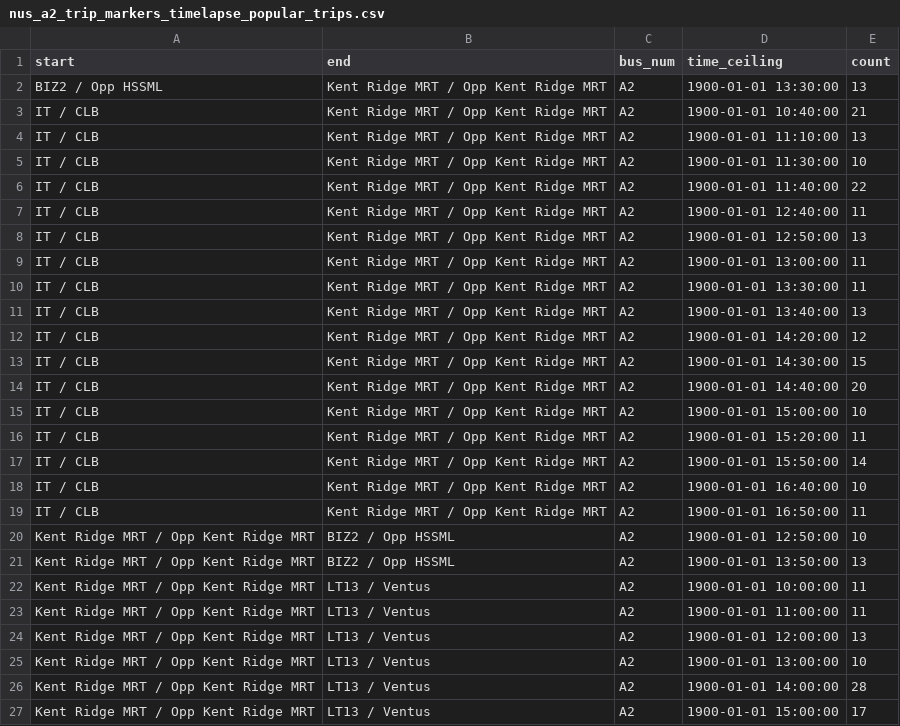
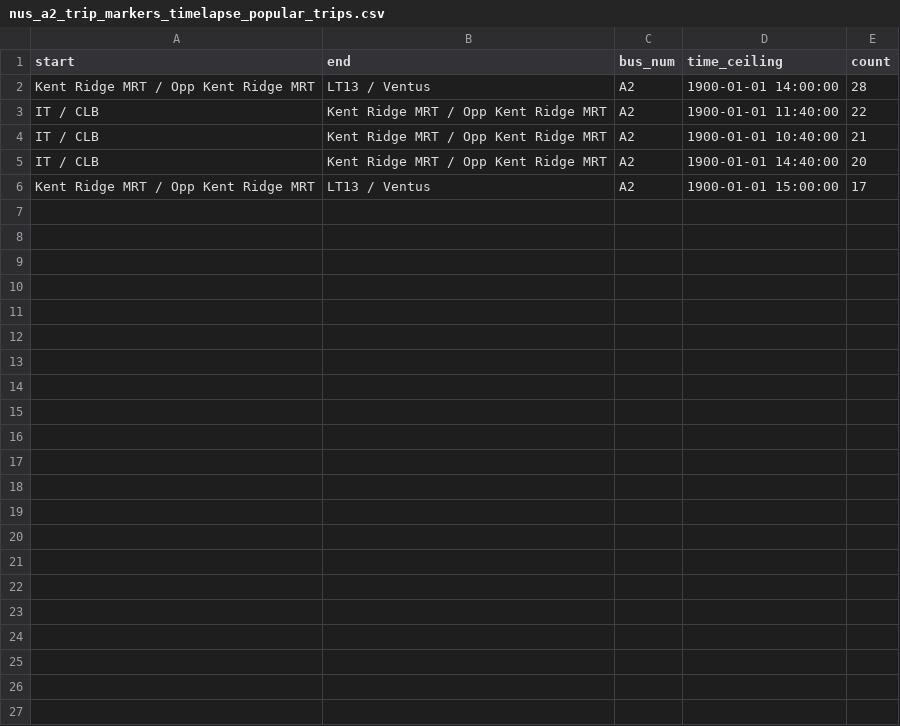
Before and after one commit to chiabingxuan/DSA3101-Group-Project, a CSV file: data/timelapse_popular_trips/nus_a2_trip_markers_timelapse_popular_trips.csv, drawn as a sheet.

```diff
--- a/data/timelapse_popular_trips/nus_a2_trip_markers_timelapse_popular_trips.csv
+++ b/data/timelapse_popular_trips/nus_a2_trip_markers_timelapse_popular_trips.csv
@@ -1,27 +1,6 @@
 start,end,bus_num,time_ceiling,count
-BIZ2 / Opp HSSML,Kent Ridge MRT / Opp Kent Ridge MRT,A2,1900-01-01 13:30:00,13
+Kent Ridge MRT / Opp Kent Ridge MRT,LT13 / Ventus,A2,1900-01-01 14:00:00,28
+IT / CLB,Kent Ridge MRT / Opp Kent Ridge MRT,A2,1900-01-01 11:40:00,22
 IT / CLB,Kent Ridge MRT / Opp Kent Ridge MRT,A2,1900-01-01 10:40:00,21
-IT / CLB,Kent Ridge MRT / Opp Kent Ridge MRT,A2,1900-01-01 11:10:00,13
-IT / CLB,Kent Ridge MRT / Opp Kent Ridge MRT,A2,1900-01-01 11:30:00,10
-IT / CLB,Kent Ridge MRT / Opp Kent Ridge MRT,A2,1900-01-01 11:40:00,22
-IT / CLB,Kent Ridge MRT / Opp Kent Ridge MRT,A2,1900-01-01 12:40:00,11
-IT / CLB,Kent Ridge MRT / Opp Kent Ridge MRT,A2,1900-01-01 12:50:00,13
-IT / CLB,Kent Ridge MRT / Opp Kent Ridge MRT,A2,1900-01-01 13:00:00,11
-IT / CLB,Kent Ridge MRT / Opp Kent Ridge MRT,A2,1900-01-01 13:30:00,11
-IT / CLB,Kent Ridge MRT / Opp Kent Ridge MRT,A2,1900-01-01 13:40:00,13
-IT / CLB,Kent Ridge MRT / Opp Kent Ridge MRT,A2,1900-01-01 14:20:00,12
-IT / CLB,Kent Ridge MRT / Opp Kent Ridge MRT,A2,1900-01-01 14:30:00,15
 IT / CLB,Kent Ridge MRT / Opp Kent Ridge MRT,A2,1900-01-01 14:40:00,20
-IT / CLB,Kent Ridge MRT / Opp Kent Ridge MRT,A2,1900-01-01 15:00:00,10
-IT / CLB,Kent Ridge MRT / Opp Kent Ridge MRT,A2,1900-01-01 15:20:00,11
-IT / CLB,Kent Ridge MRT / Opp Kent Ridge MRT,A2,1900-01-01 15:50:00,14
-IT / CLB,Kent Ridge MRT / Opp Kent Ridge MRT,A2,1900-01-01 16:40:00,10
-IT / CLB,Kent Ridge MRT / Opp Kent Ridge MRT,A2,1900-01-01 16:50:00,11
-Kent Ridge MRT / Opp Kent Ridge MRT,BIZ2 / Opp HSSML,A2,1900-01-01 12:50:00,10
-Kent Ridge MRT / Opp Kent Ridge MRT,BIZ2 / Opp HSSML,A2,1900-01-01 13:50:00,13
-Kent Ridge MRT / Opp Kent Ridge MRT,LT13 / Ventus,A2,1900-01-01 10:00:00,11
-Kent Ridge MRT / Opp Kent Ridge MRT,LT13 / Ventus,A2,1900-01-01 11:00:00,11
-Kent Ridge MRT / Opp Kent Ridge MRT,LT13 / Ventus,A2,1900-01-01 12:00:00,13
-Kent Ridge MRT / Opp Kent Ridge MRT,LT13 / Ventus,A2,1900-01-01 13:00:00,10
-Kent Ridge MRT / Opp Kent Ridge MRT,LT13 / Ventus,A2,1900-01-01 14:00:00,28
 Kent Ridge MRT / Opp Kent Ridge MRT,LT13 / Ventus,A2,1900-01-01 15:00:00,17
```
Also changed, not shown: data/timelapse_popular_trips/nus_a1_trip_markers_timelapse_popular_trips.csv, data/timelapse_popular_trips/nus_cluster_2_trip_markers_timelapse_popular_trips.csv, 21 other files.
